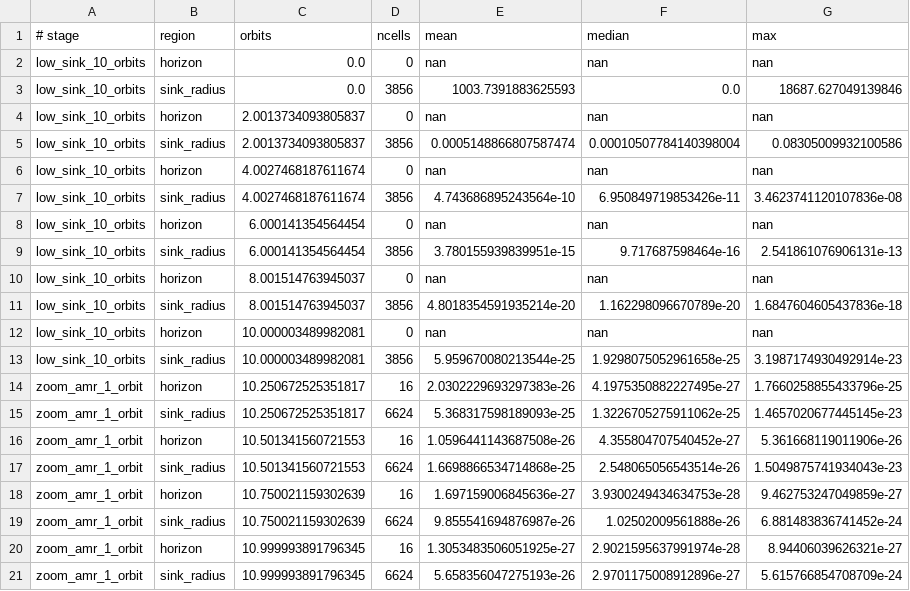
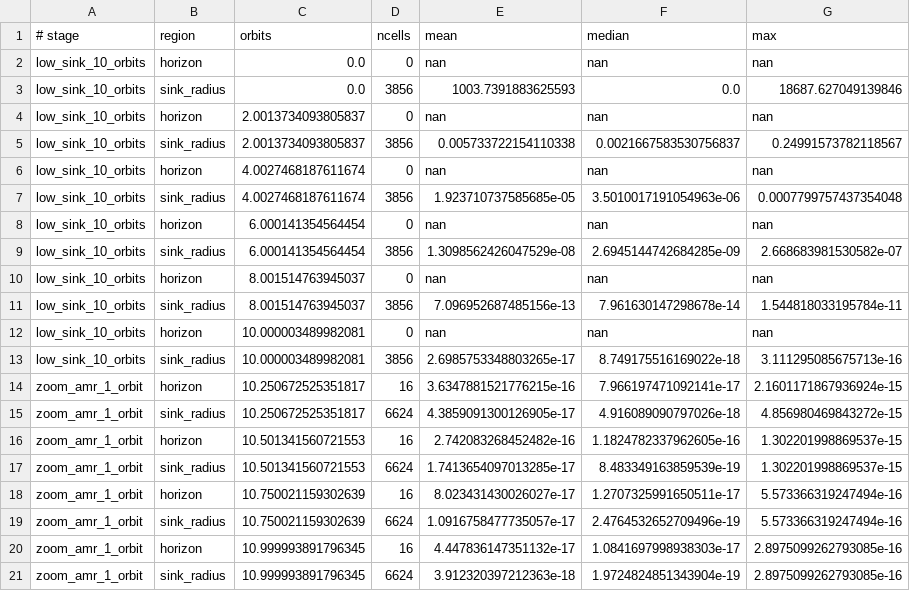
Before and after one commit to IAS-Astrophysics/athenak, a CSV file: analysis/dynbbh_zoom_sink/zoom_sink_sigma_history.csv, drawn as a sheet.

```diff
--- a/analysis/dynbbh_zoom_sink/zoom_sink_sigma_history.csv
+++ b/analysis/dynbbh_zoom_sink/zoom_sink_sigma_history.csv
@@ -4,18 +4,18 @@ low_sink_10_orbits,sink_radius,0.0,3856,1003.7391883625593,0.0,18687.62704913984
 low_sink_10_orbits,horizon,2.0013734093805837,0,nan,nan,nan
-low_sink_10_orbits,sink_radius,2.0013734093805837,3856,0.0005148866807587474,0.00010507784140398004,0.08305009932100586
+low_sink_10_orbits,sink_radius,2.0013734093805837,3856,0.005733722154110338,0.0021667583530756837,0.24991573782118567
 low_sink_10_orbits,horizon,4.0027468187611674,0,nan,nan,nan
-low_sink_10_orbits,sink_radius,4.0027468187611674,3856,4.743686895243564e-10,6.950849719853426e-11,3.4623741120107836e-08
+low_sink_10_orbits,sink_radius,4.0027468187611674,3856,1.923710737585685e-05,3.5010017191054963e-06,0.0007799757437354048
 low_sink_10_orbits,horizon,6.000141354564454,0,nan,nan,nan
-low_sink_10_orbits,sink_radius,6.000141354564454,3856,3.780155939839951e-15,9.717687598464e-16,2.541861076906131e-13
+low_sink_10_orbits,sink_radius,6.000141354564454,3856,1.3098562426047529e-08,2.6945144742684285e-09,2.668683981530582e-07
 low_sink_10_orbits,horizon,8.001514763945037,0,nan,nan,nan
-low_sink_10_orbits,sink_radius,8.001514763945037,3856,4.8018354591935214e-20,1.162298096670789e-20,1.6847604605437836e-18
+low_sink_10_orbits,sink_radius,8.001514763945037,3856,7.096952687485156e-13,7.961630147298678e-14,1.544818033195784e-11
 low_sink_10_orbits,horizon,10.000003489982081,0,nan,nan,nan
-low_sink_10_orbits,sink_radius,10.000003489982081,3856,5.959670080213544e-25,1.9298075052961658e-25,3.1987174930492914e-23
-zoom_amr_1_orbit,horizon,10.250672525351817,16,2.0302229693297383e-26,4.1975350882227495e-27,1.7660258855433796e-25
-zoom_amr_1_orbit,sink_radius,10.250672525351817,6624,5.368317598189093e-25,1.3226705275911062e-25,1.4657020677445145e-23
-zoom_amr_1_orbit,horizon,10.501341560721553,16,1.0596441143687508e-26,4.355804707540452e-27,5.361668119011906e-26
-zoom_amr_1_orbit,sink_radius,10.501341560721553,6624,1.6698866534714868e-25,2.548065056543514e-26,1.5049875741934043e-23
-zoom_amr_1_orbit,horizon,10.750021159302639,16,1.697159006845636e-27,3.9300249434634753e-28,9.462753247049859e-27
-zoom_amr_1_orbit,sink_radius,10.750021159302639,6624,9.855541694876987e-26,1.02502009561888e-26,6.881483836741452e-24
-zoom_amr_1_orbit,horizon,10.999993891796345,16,1.3053483506051925e-27,2.9021595637991974e-28,8.94406039626321e-27
-zoom_amr_1_orbit,sink_radius,10.999993891796345,6624,5.658356047275193e-26,2.9701175008912896e-27,5.615766854708709e-24
+low_sink_10_orbits,sink_radius,10.000003489982081,3856,2.6985753348803265e-17,8.749175516169022e-18,3.111295085675713e-16
+zoom_amr_1_orbit,horizon,10.250672525351817,16,3.6347881521776215e-16,7.966197471092141e-17,2.1601171867936924e-15
+zoom_amr_1_orbit,sink_radius,10.250672525351817,6624,4.3859091300126905e-17,4.916089090797026e-18,4.856980469843272e-15
+zoom_amr_1_orbit,horizon,10.501341560721553,16,2.742083268452482e-16,1.1824782337962605e-16,1.302201998869537e-15
+zoom_amr_1_orbit,sink_radius,10.501341560721553,6624,1.7413654097013285e-17,8.483349163859539e-19,1.302201998869537e-15
+zoom_amr_1_orbit,horizon,10.750021159302639,16,8.023431430026027e-17,1.2707325991650511e-17,5.573366319247494e-16
+zoom_amr_1_orbit,sink_radius,10.750021159302639,6624,1.0916758477735057e-17,2.4764532652709496e-19,5.573366319247494e-16
+zoom_amr_1_orbit,horizon,10.999993891796345,16,4.447836147351132e-17,1.0841697998938303e-17,2.8975099262793085e-16
+zoom_amr_1_orbit,sink_radius,10.999993891796345,6624,3.912320397212363e-18,1.9724824851343904e-19,2.8975099262793085e-16
```
Also changed, not shown: analysis/dynbbh_zoom_sink/zoom_sink_divb_history.csv, 11 other files.
